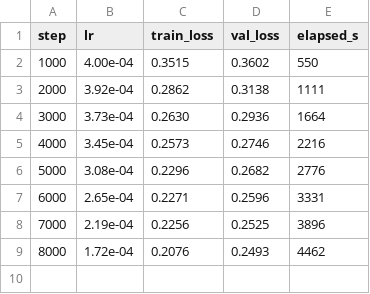
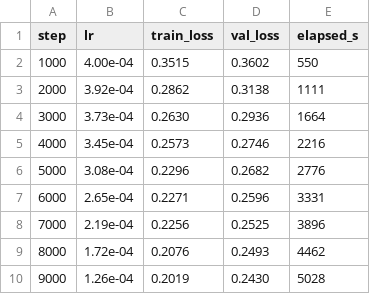
Before and after one commit to andrewnakas/windplayground-, a CSV file: artifacts/checkpoints/levels72/log.csv, drawn as a sheet; the diff names each change by its address in the sheet, - before the commit and + after, or states it on an @@ line.

```diff
--- a/artifacts/checkpoints/levels72/log.csv
+++ b/artifacts/checkpoints/levels72/log.csv
+row 10: 9000 | 1.26e-04 | 0.2019 | 0.2430 | 5028
```
Also changed, not shown: 1 other file.
